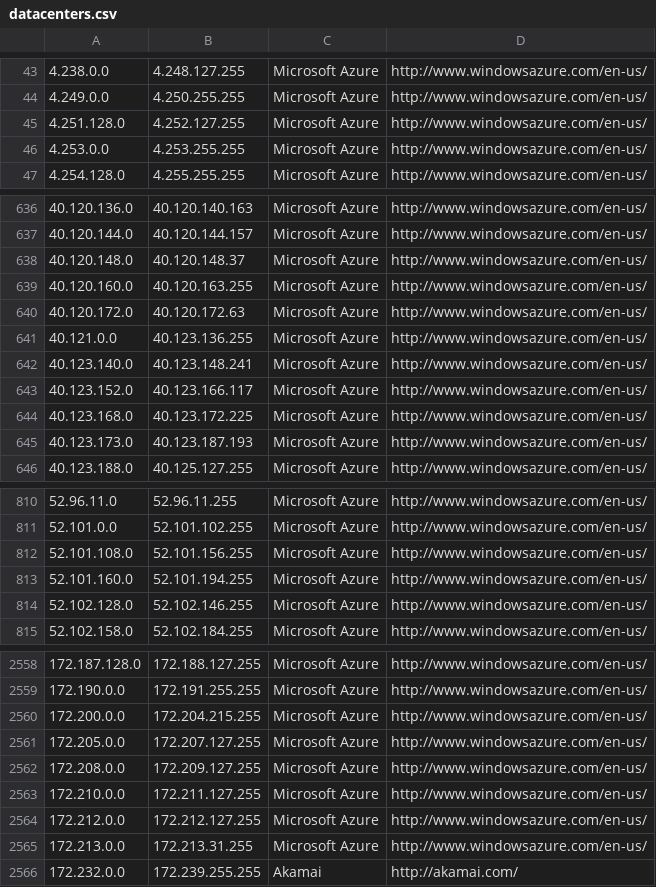
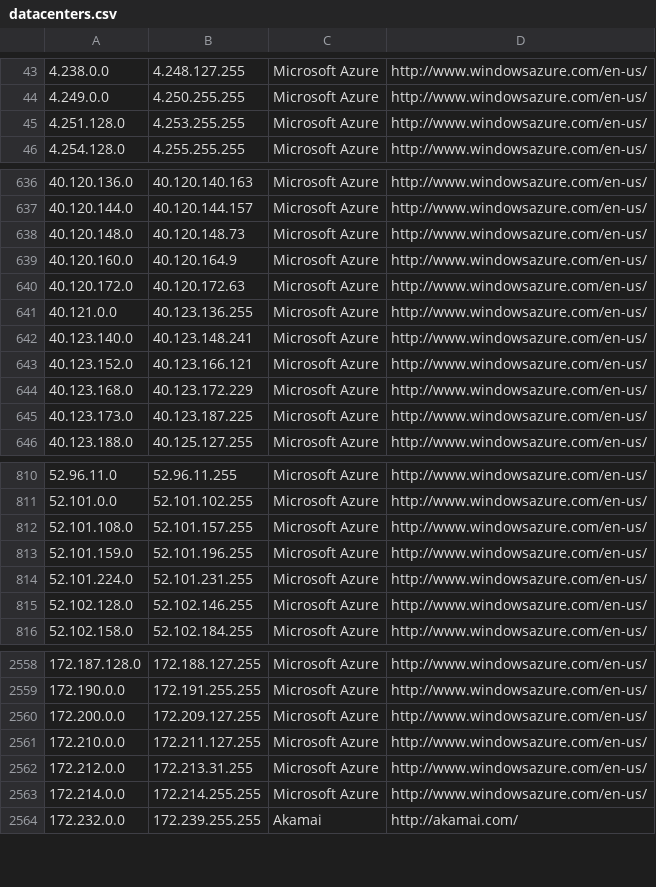
Before and after one commit to growlfm/ipcat, a CSV file: datacenters.csv, drawn as a sheet; only a part is shown, gaps mark what is left out; the diff covers the shown part only.

Commit message:
Update IP list

```diff
--- a/datacenters.csv
+++ b/datacenters.csv
@@ -44,4 +44,3 @@
 4.249.0.0,4.250.255.255,Microsoft Azure,http://www.windowsazure.com/en-us/
-4.251.128.0,4.252.127.255,Microsoft Azure,http://www.windowsazure.com/en-us/
-4.253.0.0,4.253.255.255,Microsoft Azure,http://www.windowsazure.com/en-us/
+4.251.128.0,4.253.255.255,Microsoft Azure,http://www.windowsazure.com/en-us/
 4.254.128.0,4.255.255.255,Microsoft Azure,http://www.windowsazure.com/en-us/
@@ -637,4 +637,4 @@
 40.120.144.0,40.120.144.157,Microsoft Azure,http://www.windowsazure.com/en-us/
-40.120.148.0,40.120.148.37,Microsoft Azure,http://www.windowsazure.com/en-us/
-40.120.160.0,40.120.163.255,Microsoft Azure,http://www.windowsazure.com/en-us/
+40.120.148.0,40.120.148.73,Microsoft Azure,http://www.windowsazure.com/en-us/
+40.120.160.0,40.120.164.9,Microsoft Azure,http://www.windowsazure.com/en-us/
 40.120.172.0,40.120.172.63,Microsoft Azure,http://www.windowsazure.com/en-us/
@@ -642,5 +642,5 @@
 40.123.140.0,40.123.148.241,Microsoft Azure,http://www.windowsazure.com/en-us/
-40.123.152.0,40.123.166.117,Microsoft Azure,http://www.windowsazure.com/en-us/
-40.123.168.0,40.123.172.225,Microsoft Azure,http://www.windowsazure.com/en-us/
-40.123.173.0,40.123.187.193,Microsoft Azure,http://www.windowsazure.com/en-us/
+40.123.152.0,40.123.166.121,Microsoft Azure,http://www.windowsazure.com/en-us/
+40.123.168.0,40.123.172.229,Microsoft Azure,http://www.windowsazure.com/en-us/
+40.123.173.0,40.123.187.225,Microsoft Azure,http://www.windowsazure.com/en-us/
 40.123.188.0,40.125.127.255,Microsoft Azure,http://www.windowsazure.com/en-us/
@@ -811,4 +811,5 @@
 52.101.0.0,52.101.102.255,Microsoft Azure,http://www.windowsazure.com/en-us/
-52.101.108.0,52.101.156.255,Microsoft Azure,http://www.windowsazure.com/en-us/
-52.101.160.0,52.101.194.255,Microsoft Azure,http://www.windowsazure.com/en-us/
+52.101.108.0,52.101.157.255,Microsoft Azure,http://www.windowsazure.com/en-us/
+52.101.159.0,52.101.196.255,Microsoft Azure,http://www.windowsazure.com/en-us/
+52.101.224.0,52.101.231.255,Microsoft Azure,http://www.windowsazure.com/en-us/
 52.102.128.0,52.102.146.255,Microsoft Azure,http://www.windowsazure.com/en-us/
@@ -2559,8 +2559,6 @@
 172.190.0.0,172.191.255.255,Microsoft Azure,http://www.windowsazure.com/en-us/
-172.200.0.0,172.204.215.255,Microsoft Azure,http://www.windowsazure.com/en-us/
-172.205.0.0,172.207.127.255,Microsoft Azure,http://www.windowsazure.com/en-us/
-172.208.0.0,172.209.127.255,Microsoft Azure,http://www.windowsazure.com/en-us/
+172.200.0.0,172.209.127.255,Microsoft Azure,http://www.windowsazure.com/en-us/
 172.210.0.0,172.211.127.255,Microsoft Azure,http://www.windowsazure.com/en-us/
-172.212.0.0,172.212.127.255,Microsoft Azure,http://www.windowsazure.com/en-us/
-172.213.0.0,172.213.31.255,Microsoft Azure,http://www.windowsazure.com/en-us/
+172.212.0.0,172.213.31.255,Microsoft Azure,http://www.windowsazure.com/en-us/
+172.214.0.0,172.214.255.255,Microsoft Azure,http://www.windowsazure.com/en-us/
 172.232.0.0,172.239.255.255,Akamai,http://akamai.com/
```
Also changed, not shown: 1 added row, 1 removed row and 7 edited cells elsewhere in this file, datacenters-stats.csv.
